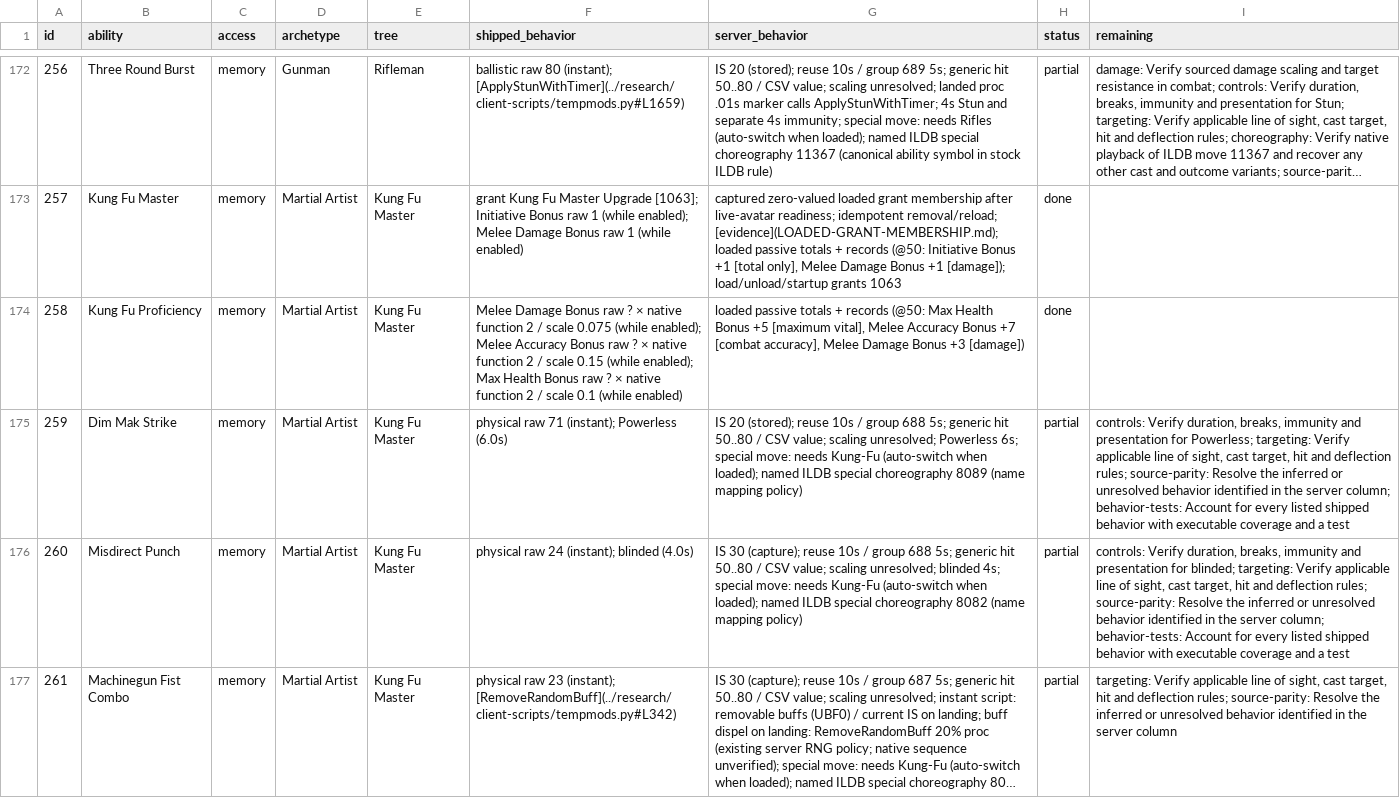
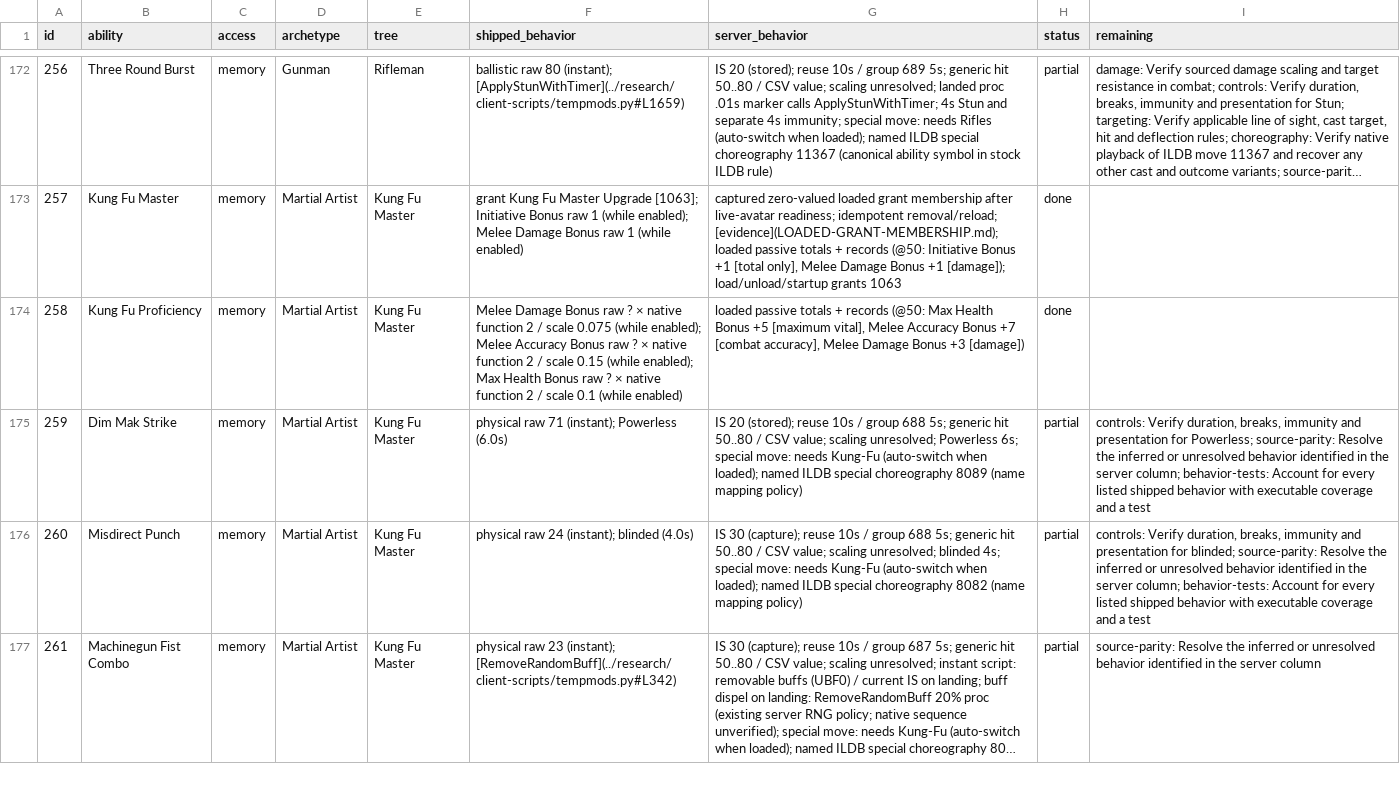
Before and after one commit to kylebrussell/mxo-hd, a CSV file: docs/ABILITY-PARITY.csv, drawn as a sheet; only a part is shown, gaps mark what is left out; long unchanged cells end in …; the diff covers the shown part only; the diff names each change by its address in the sheet, - before the commit and + after, or states it on an @@ line.

Commit message:
Refresh Martial Arts targeting checks from merged PR576

```diff
--- a/docs/ABILITY-PARITY.csv
+++ b/docs/ABILITY-PARITY.csv
-I175 (remaining): …for Powerless; targeting: Verify applicable line of sight, cast target, hit and deflection rules; source-parity: Resolve…
+I175 (remaining): …for Powerless; source-parity: Resolve…
-I176 (remaining): …for blinded; targeting: Verify applicable line of sight, cast target, hit and deflection rules; source-parity: Resolve…
+I176 (remaining): …for blinded; source-parity: Resolve…
-I177 (remaining): targeting: Verify applicable line of sight, cast target, hit and deflection rules; source-parity: Resolve…
+I177 (remaining): source-parity: Resolve…
```
Also changed, not shown: 14 edited cells elsewhere in this file.
